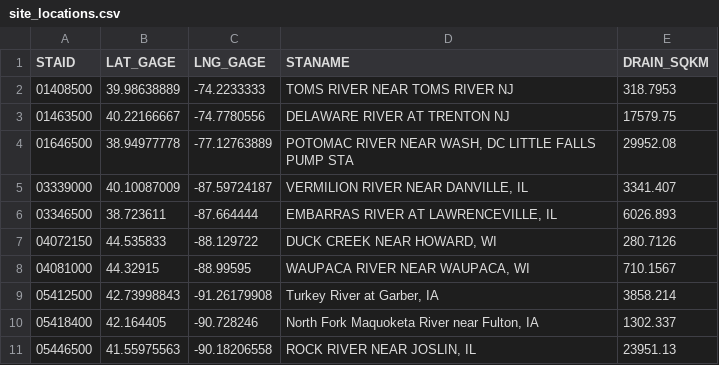
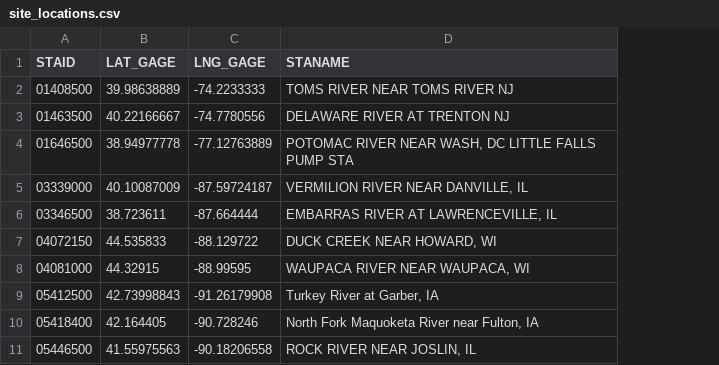
Before and after one commit to galengorski/nitrate_model_compare, a CSV file: output_data/site_locations.csv, drawn as a sheet; only a part is shown; the diff names each change by its address in the sheet, - before the commit and + after, or states it on an @@ line.

Commit message:
downsample data to make the app render better

```diff
--- a/output_data/site_locations.csv
+++ b/output_data/site_locations.csv
-column E (DRAIN_SQKM), rows 2-11: 318.7953 | 17579.75 | 29952.08 | 3341.407 | 6026.893 | 280.7126 | 710.1567 | 3858.214 | 1302.337 | 23951.13
```
Also changed, not shown: 38 other files.
